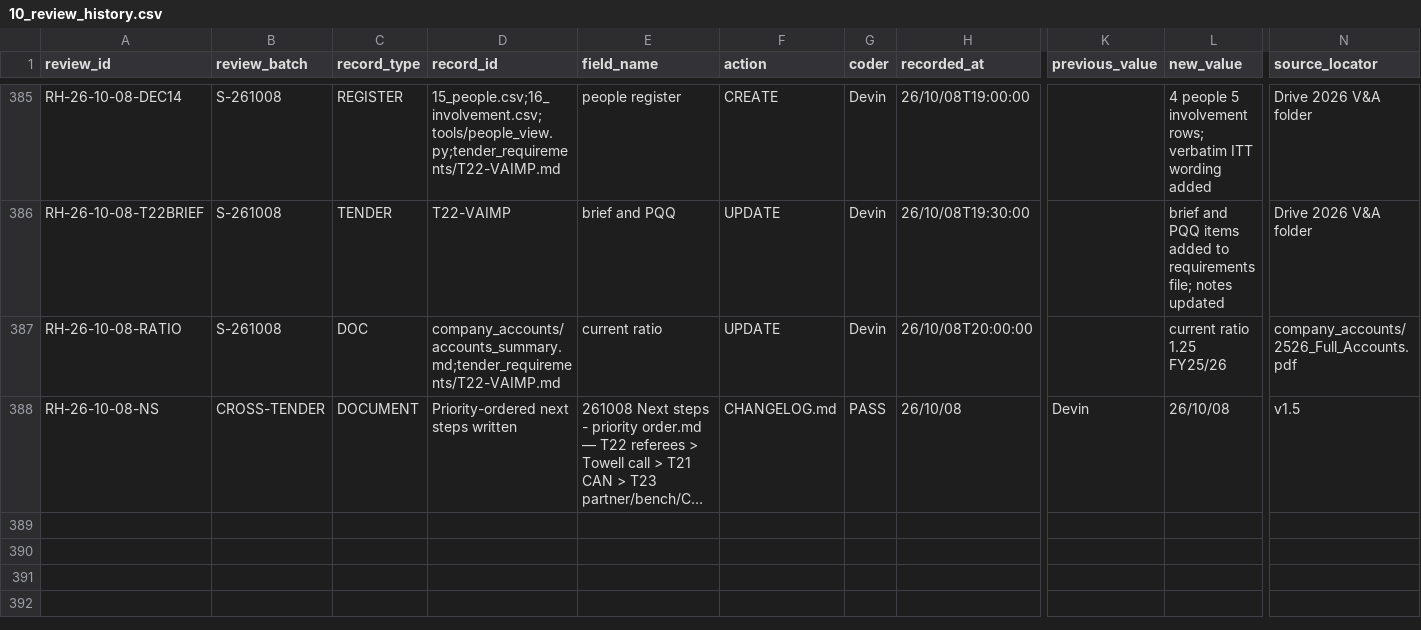
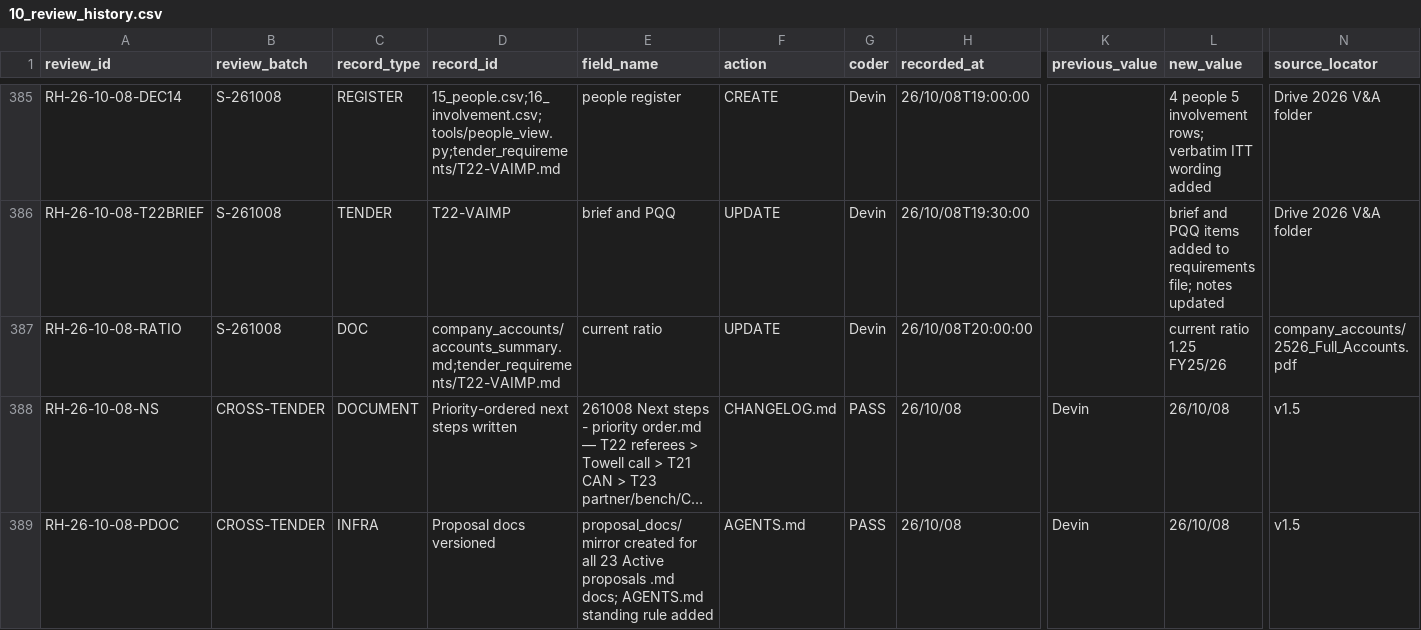
Before and after one commit to iainbe/ProjectClassifier, a CSV file: 10_review_history.csv, drawn as a sheet; only a part is shown, gaps mark what is left out; long unchanged cells end in …; rows hold the shown columns only; the diff names each change by its address in the sheet, - before the commit and + after, or states it on an @@ line.

```diff
--- a/10_review_history.csv
+++ b/10_review_history.csv
+row 389: RH-26-10-08-PDOC | CROSS-TENDER | INFRA | Proposal docs versioned | proposal_docs/ mirror created for all 23 Active proposals .md docs; AGENTS.md standing rule added | AGENTS.md | PASS | 26/10/08 | Devin | 26/10/08 | v1.5
```
Also changed, not shown: 27 other files.
